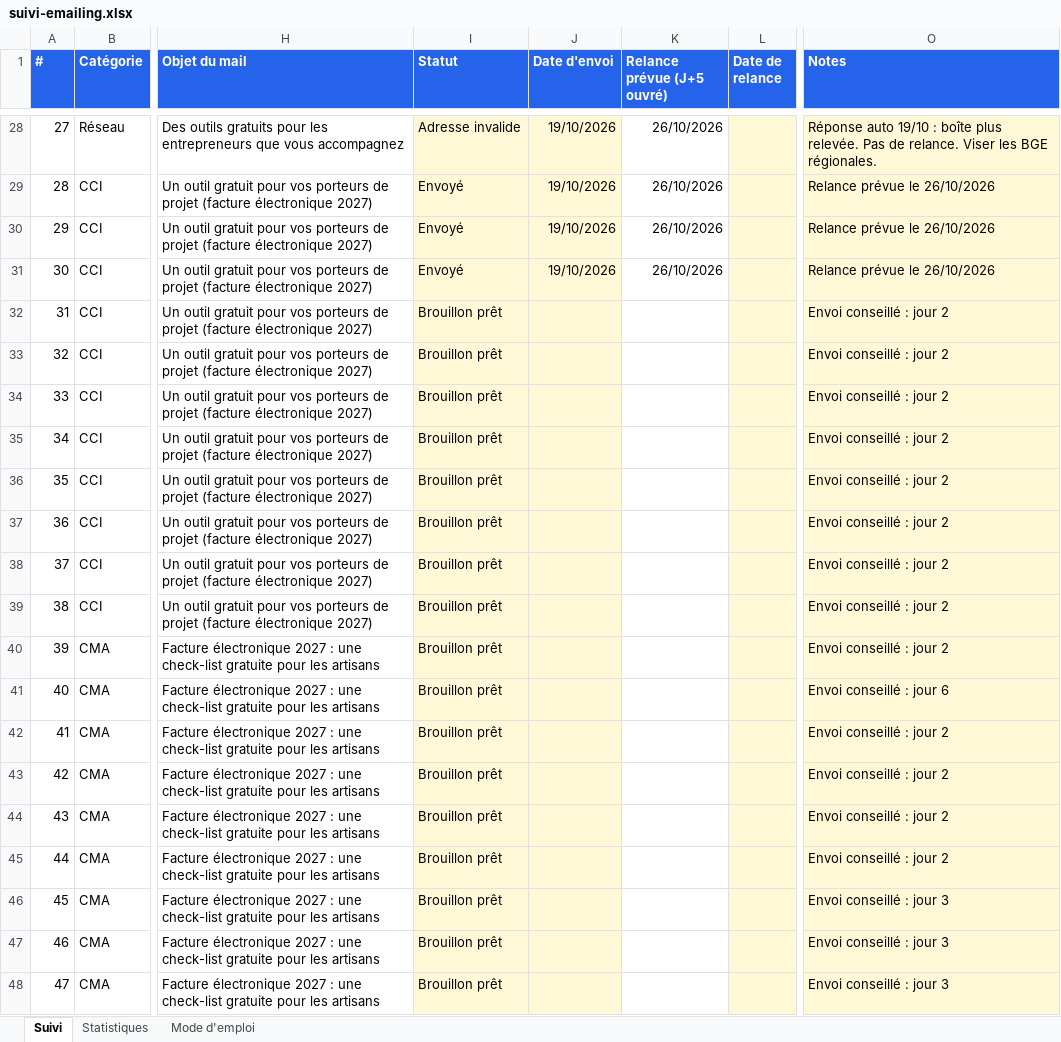
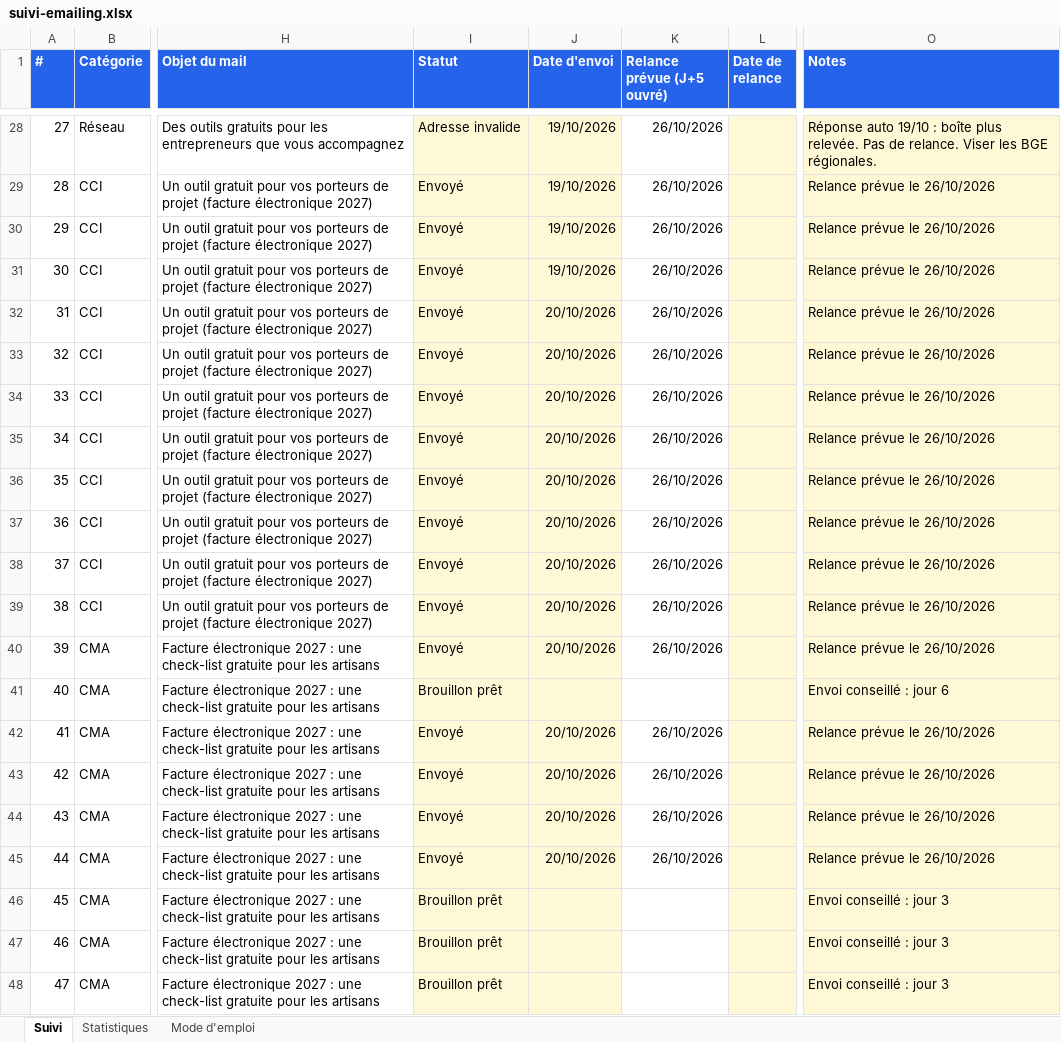
Before and after one commit to moonkamel/affi, an Excel workbook: docs/suivi-emailing.xlsx, sheet Suivi, drawn as a sheet; only a part is shown, gaps mark what is left out; values as stored, in another font and other column widths than the file's, no borders; charts and pictures and conditional formats not drawn; the diff names each change by its address in the sheet, - before the commit and + after, or states it on an @@ line.

```diff
--- a/docs/suivi-emailing.xlsx (sheet Suivi)
+++ b/docs/suivi-emailing.xlsx (sheet Suivi)
-I32:I40 (Statut): Brouillon prêt
+I32:I40 (Statut): Envoyé
-J32:J40 (Date d'envoi): (empty)
+J32:J40 (Date d'envoi): 20/10/2026
-K32:K40 (Relance prévue (J+5 ouvré)): (empty)
+K32:K40 (Relance prévue (J+5 ouvré)): 26/10/2026
-O32:O40 (Notes): Envoi conseillé : jour 2
+O32:O40 (Notes): Relance prévue le 26/10/2026
-I42:I45 (Statut): Brouillon prêt
+I42:I45 (Statut): Envoyé
-J42:J45 (Date d'envoi): (empty)
+J42:J45 (Date d'envoi): 20/10/2026
-K42:K45 (Relance prévue (J+5 ouvré)): (empty)
+K42:K45 (Relance prévue (J+5 ouvré)): 26/10/2026
-O42:O45 (Notes): Envoi conseillé : jour 2
+O42:O45 (Notes): Relance prévue le 26/10/2026
```
Also changed, not shown: sheet Statistiques, 1 other file.
